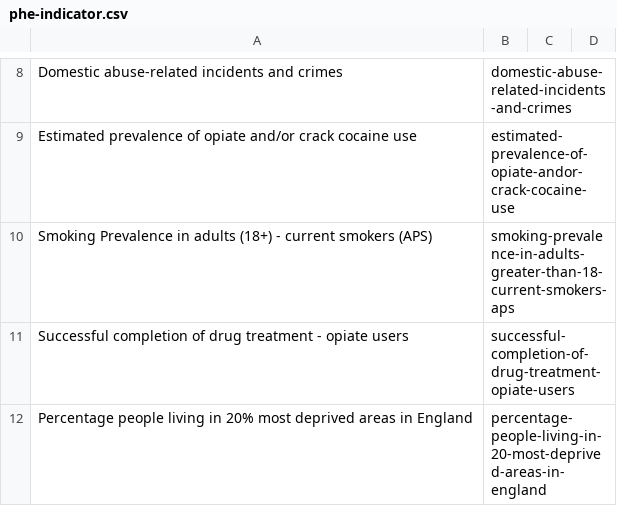
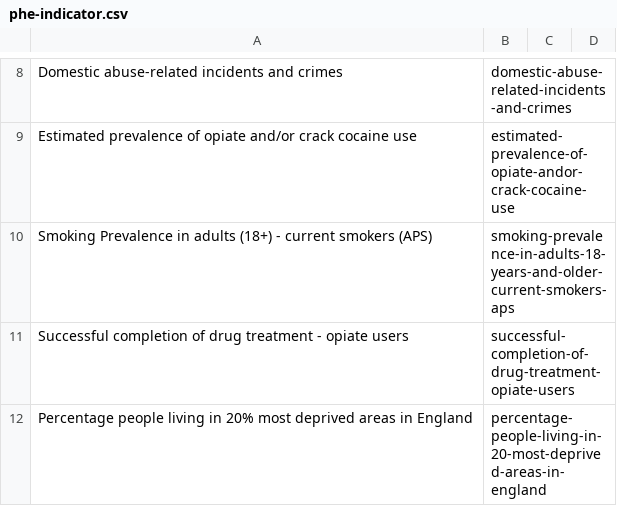
Before and after one commit to GSS-Cogs/family-disability, a CSV file: reference/codelists/phe-indicator.csv, drawn as a sheet; only a part is shown, gaps mark what is left out.

```diff
--- a/reference/codelists/phe-indicator.csv
+++ b/reference/codelists/phe-indicator.csv
@@ -9,3 +9,3 @@ Domestic abuse-related incidents and crimes,domestic-abuse-related-incidents-and
 Estimated prevalence of opiate and/or crack cocaine use,estimated-prevalence-of-opiate-andor-crack-cocaine-use,,
-Smoking Prevalence in adults (18+) - current smokers (APS),smoking-prevalence-in-adults-greater-than-18-current-smokers-aps,,
+Smoking Prevalence in adults (18+) - current smokers (APS),smoking-prevalence-in-adults-18-years-and-older-current-smokers-aps,,
 Successful completion of drug treatment - opiate users,successful-completion-of-drug-treatment-opiate-users,,
```
Also changed, not shown: reference/codelists/phe-age.csv, 1 other file.
